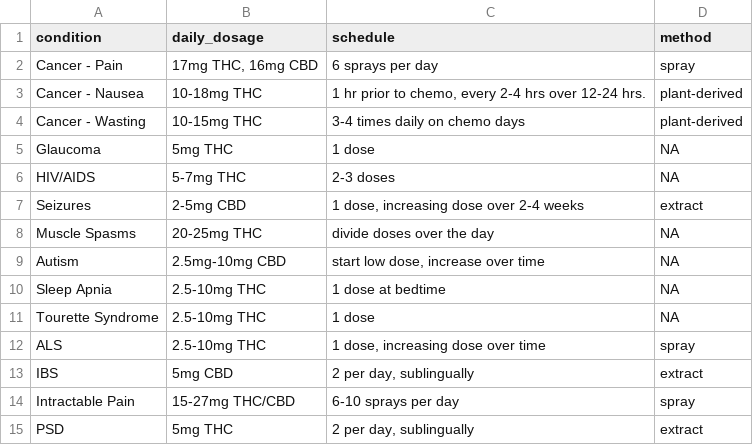
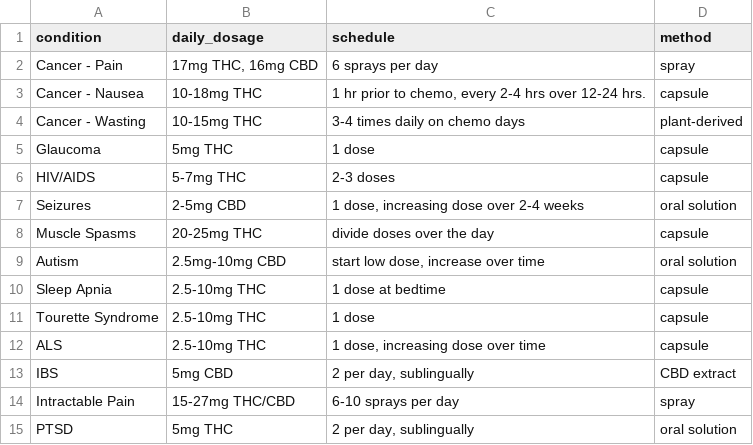
Before and after one commit to med-cab1/ds-api, a CSV file: data/Disease.csv, drawn as a sheet.

Commit message:
update disease.csv to get rid of NaNs

```diff
--- a/data/Disease.csv
+++ b/data/Disease.csv
@@ -2,14 +2,14 @@
 Cancer - Pain,"17mg THC, 16mg CBD",6 sprays per day,spray
-Cancer - Nausea,10-18mg THC,"1 hr prior to chemo, every 2-4 hrs over 12-24 hrs.",plant-derived
+Cancer - Nausea,10-18mg THC,"1 hr prior to chemo, every 2-4 hrs over 12-24 hrs.",capsule
 Cancer - Wasting,10-15mg THC,3-4 times daily on chemo days,plant-derived
-Glaucoma,5mg THC,1 dose,NA
-HIV/AIDS,5-7mg THC,2-3 doses,NA
-Seizures,2-5mg CBD,"1 dose, increasing dose over 2-4 weeks",extract
-Muscle Spasms,20-25mg THC,divide doses over the day,NA
-Autism,2.5mg-10mg CBD,"start low dose, increase over time",NA
-Sleep Apnia,2.5-10mg THC,1 dose at bedtime,NA
-Tourette Syndrome,2.5-10mg THC,1 dose,NA
-ALS,2.5-10mg THC,"1 dose, increasing dose over time",spray
-IBS,5mg  CBD,"2 per day, sublingually",extract
+Glaucoma,5mg THC,1 dose,capsule
+HIV/AIDS,5-7mg THC,2-3 doses,capsule
+Seizures,2-5mg CBD,"1 dose, increasing dose over 2-4 weeks",oral solution
+Muscle Spasms,20-25mg THC,divide doses over the day,capsule
+Autism,2.5mg-10mg CBD,"start low dose, increase over time",oral solution
+Sleep Apnia,2.5-10mg THC,1 dose at bedtime,capsule
+Tourette Syndrome,2.5-10mg THC,1 dose,capsule
+ALS,2.5-10mg THC,"1 dose, increasing dose over time",capsule
+IBS,5mg  CBD,"2 per day, sublingually",CBD extract
 Intractable Pain,15-27mg THC/CBD,6-10 sprays per day,spray
-PSD,5mg THC,"2 per day, sublingually",extract
+PTSD,5mg THC,"2 per day, sublingually",oral solution
```
